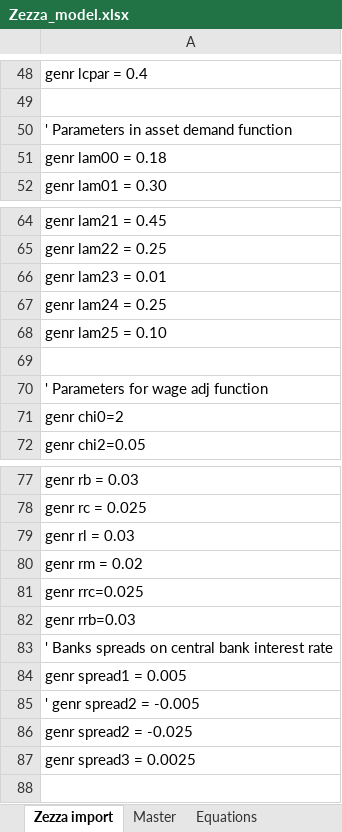
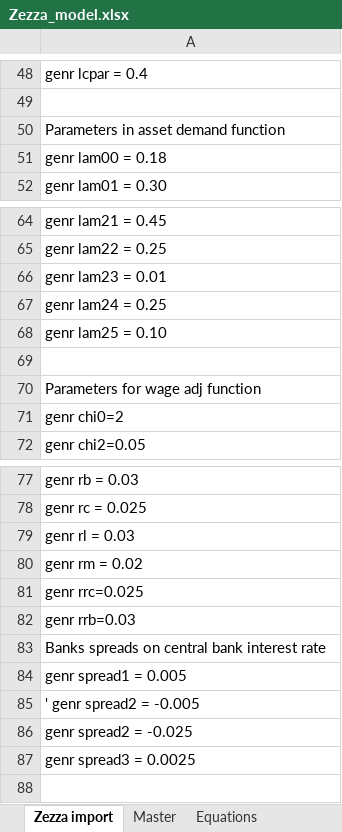
Before and after one commit to Codo-der-Dritte/masterarbeit, an Excel workbook: resources/Zezza_model.xlsx, sheet Zezza import, drawn as a sheet; only a part is shown, gaps mark what is left out; values as stored, in another font and other column widths than the file's, no borders; the diff names each change by its address in the sheet, - before the commit and + after, or states it on an @@ line.

```diff
--- a/resources/Zezza_model.xlsx (sheet Zezza import)
+++ b/resources/Zezza_model.xlsx (sheet Zezza import)
-A50: ' Parameters in asset demand function
+A50: Parameters in asset demand function
-A70: ' Parameters for wage adj function
+A70: Parameters for wage adj function
-A83: ' Banks spreads on central bank interest rate
+A83: Banks spreads on central bank interest rate
```
Also changed, not shown: sheet Equations, resources/parameter_liste.xlsx, 2 other files.
